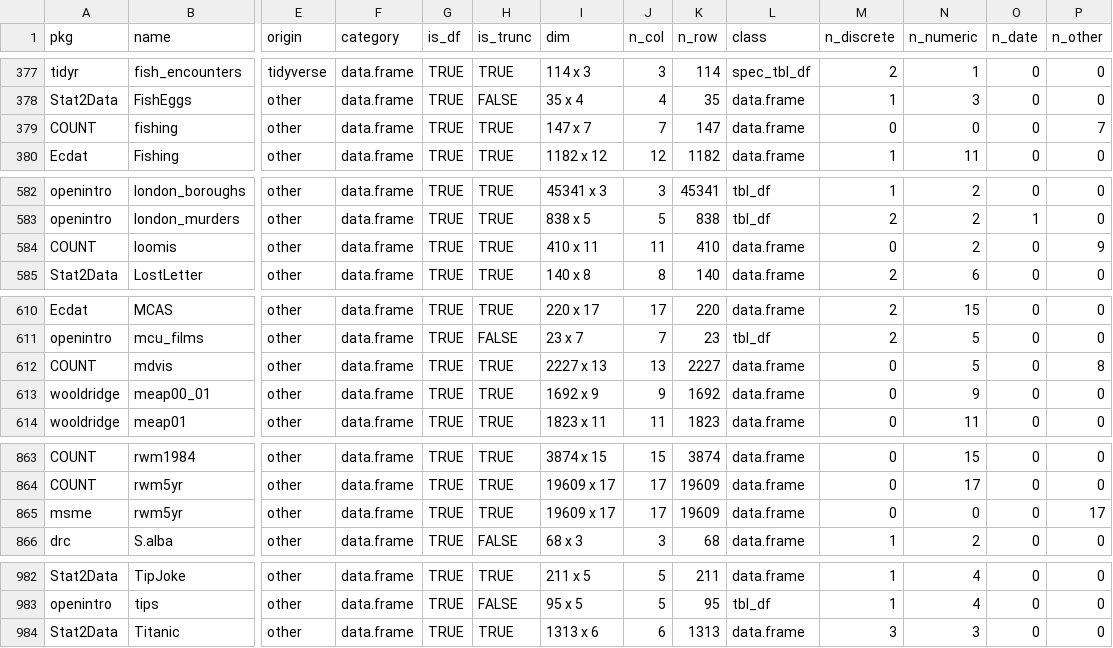
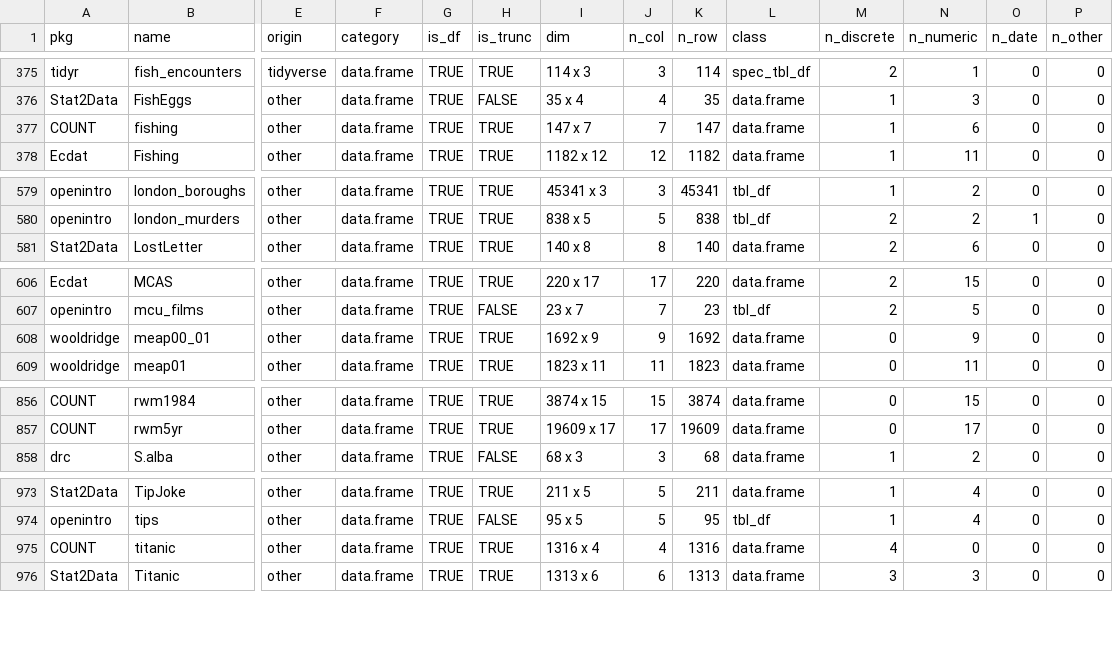
Before and after one commit to rjake/one-off-projects, a CSV file: R/find-good-datasets/data_details.csv, drawn as a sheet; only a part is shown, gaps mark what is left out; removed rows and columns are numbered as before the commit, all else as after; rows hold the shown columns only; the diff covers the shown part only; the diff names each change by its address in the sheet, - before the commit and + after, or states it on an @@ line.

```diff
--- a/R/find-good-datasets/data_details.csv
+++ b/R/find-good-datasets/data_details.csv
-M377 (n_discrete): 0
+M377 (n_discrete): 1
-N377 (n_numeric): 0
+N377 (n_numeric): 6
-P377 (n_other): 7
+P377 (n_other): 0
-row 584: COUNT | loomis | other | data.frame | TRUE | TRUE | 410 x 11 | 11 | 410 | data.frame | 0 | 2 | 0 | 9
-row 612: COUNT | mdvis | other | data.frame | TRUE | TRUE | 2227 x 13 | 13 | 2227 | data.frame | 0 | 5 | 0 | 8
-row 865: msme | rwm5yr | other | data.frame | TRUE | TRUE | 19609 x 17 | 17 | 19609 | data.frame | 0 | 0 | 0 | 17
+row 975: COUNT | titanic | other | data.frame | TRUE | TRUE | 1316 x 4 | 4 | 1316 | data.frame | 4 | 0 | 0 | 0
```
Also changed, not shown: 6 removed rows and 16 edited cells elsewhere in this file, 2 other files.
